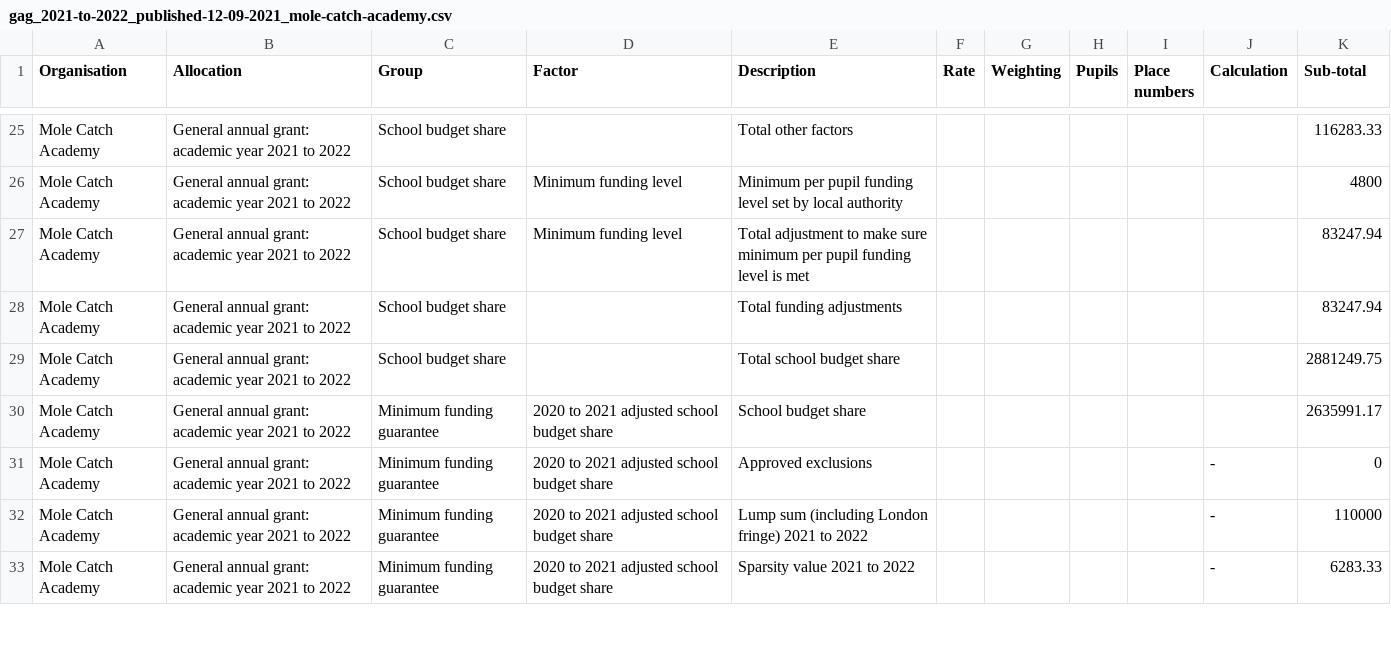
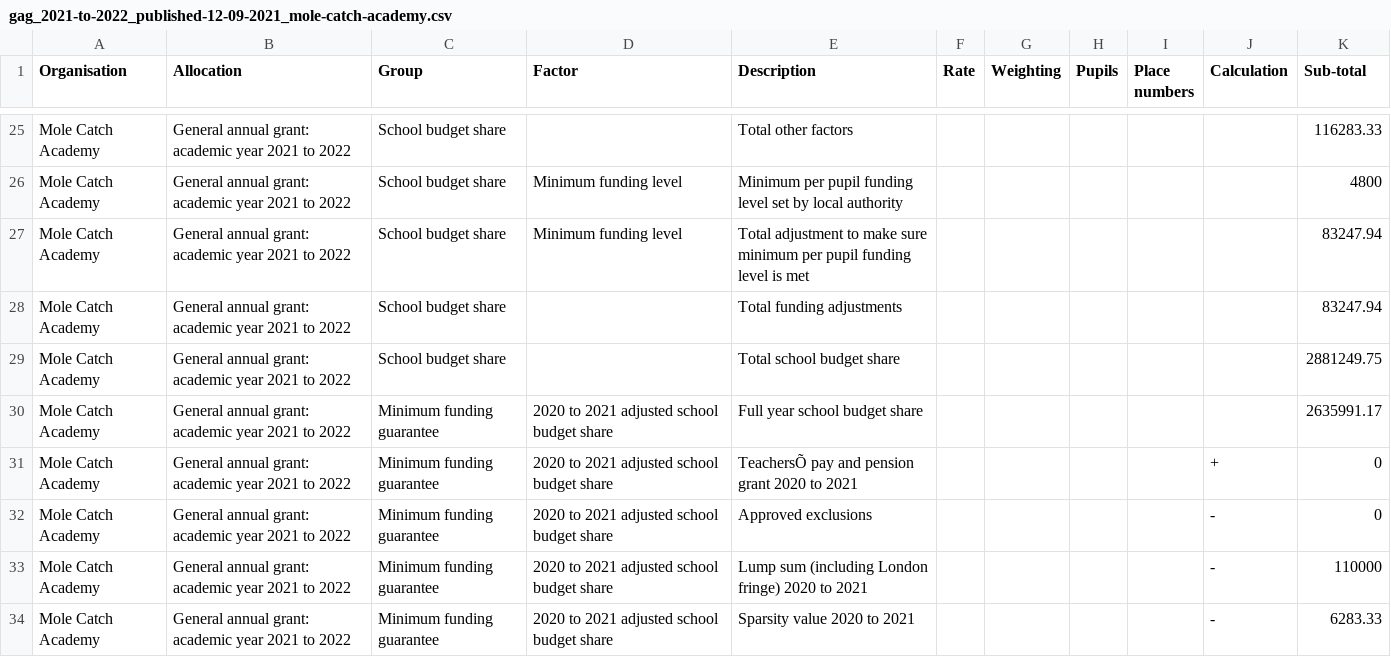
Before and after one commit to SkillsFundingAgency/sfs-sitedesign, a CSV file: app/assets/documents/beta/v112-0-0/signed-in/external/allocation-statements/general-annual-grant/funding-breakdown-1/gag_2021-to-2022_published-12-09-2021_mole-catch-academy.csv, drawn as a sheet; only a part is shown, gaps mark what is left out; the diff covers the shown part only.

```diff
--- a/app/assets/documents/beta/v112-0-0/signed-in/external/allocation-statements/general-annual-grant/funding-breakdown-1/gag_2021-to-2022_published-12-09-2021_mole-catch-academy.csv
+++ b/app/assets/documents/beta/v112-0-0/signed-in/external/allocation-statements/general-annual-grant/funding-breakdown-1/gag_2021-to-2022_published-12-09-2021_mole-catch-academy.csv
@@ -29,5 +29,6 @@ Mole Catch Academy,General annual grant: academic year 2021 to 2022,School budge
 Mole Catch Academy,General annual grant: academic year 2021 to 2022,School budget share,,Total school budget share,,,,,,2881249.75
-Mole Catch Academy,General annual grant: academic year 2021 to 2022,Minimum funding guarantee,2020 to 2021 adjusted school budget share,School budget share,,,,,,2635991.17
+Mole Catch Academy,General annual grant: academic year 2021 to 2022,Minimum funding guarantee,2020 to 2021 adjusted school budget share,Full year school budget share,,,,,,2635991.17
+Mole Catch Academy,General annual grant: academic year 2021 to 2022,Minimum funding guarantee,2020 to 2021 adjusted school budget share,TeachersÕ pay and pension grant 2020 to 2021,,,,,+,0
 Mole Catch Academy,General annual grant: academic year 2021 to 2022,Minimum funding guarantee,2020 to 2021 adjusted school budget share,Approved exclusions,,,,,-,0
-Mole Catch Academy,General annual grant: academic year 2021 to 2022,Minimum funding guarantee,2020 to 2021 adjusted school budget share,Lump sum (including London fringe) 2021 to 2022,,,,,-,110000
-Mole Catch Academy,General annual grant: academic year 2021 to 2022,Minimum funding guarantee,2020 to 2021 adjusted school budget share,Sparsity value 2021 to 2022,,,,,-,6283.33
+Mole Catch Academy,General annual grant: academic year 2021 to 2022,Minimum funding guarantee,2020 to 2021 adjusted school budget share,Lump sum (including London fringe) 2020 to 2021,,,,,-,110000
+Mole Catch Academy,General annual grant: academic year 2021 to 2022,Minimum funding guarantee,2020 to 2021 adjusted school budget share,Sparsity value 2020 to 2021,,,,,-,6283.33
```
Also changed, not shown: 1 added row, 1 removed row and 6 edited cells elsewhere in this file, 7 other files.
